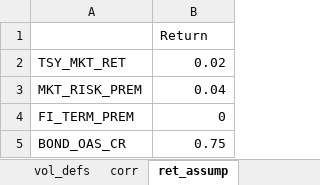
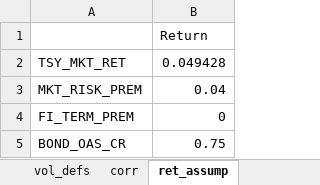
Before and after one commit to pforjoe/SAA, an Excel workbook: data/mv_inputs/inputs_test.xlsx, sheet ret_assump, drawn as a sheet; values as stored, in another font and other column widths than the file's, no borders; the diff names each change by its address in the sheet, - before the commit and + after, or states it on an @@ line.

```diff
--- a/data/mv_inputs/inputs_test.xlsx (sheet ret_assump)
+++ b/data/mv_inputs/inputs_test.xlsx (sheet ret_assump)
-B2: 0.02
+B2: 0.049428
```
Also changed, not shown: sheet fi, sheet mkt_factor_prem.
